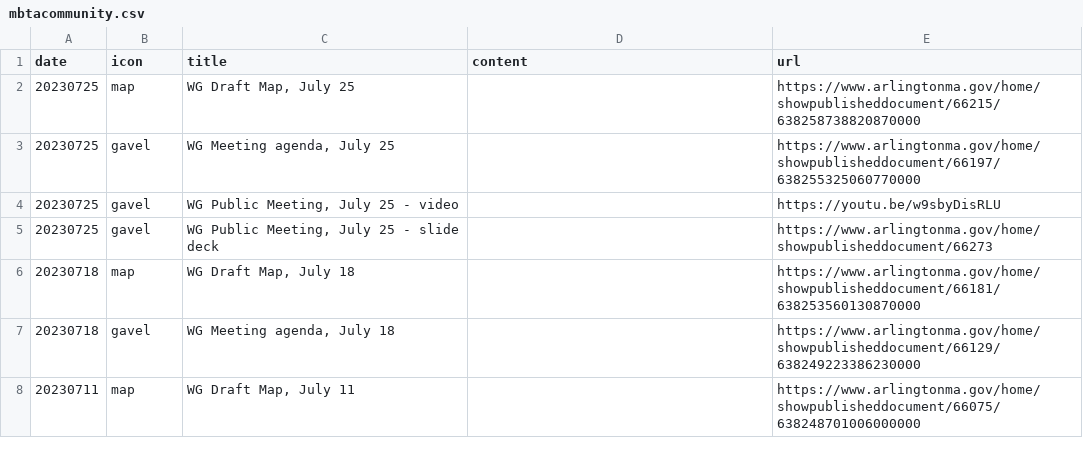
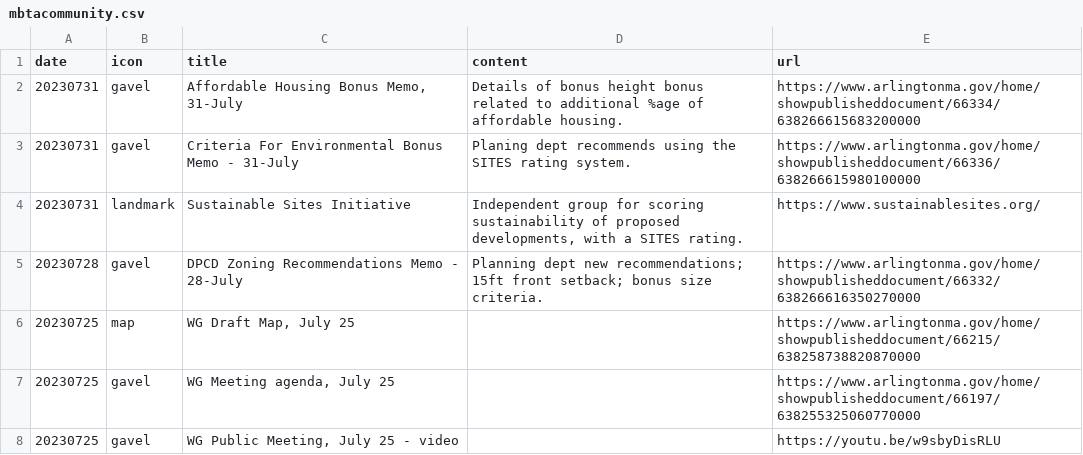
Before and after one commit to ShaneCurcuru/menotomymatters, a CSV file: _data/mbtacommunity.csv, drawn as a sheet; only a part is shown; the shorter side is filled out with more unchanged rows.

```diff
--- a/_data/mbtacommunity.csv
+++ b/_data/mbtacommunity.csv
@@ -1,2 +1,6 @@
 date,icon,title,content,url
+20230731,gavel,"Affordable Housing Bonus Memo, 31-July",Details of bonus height bonus related to additional %age of affordable housing.,https://www.arlingtonma.gov/home/showpublisheddocument/66334/638266615683200000
+20230731,gavel,Criteria For Environmental Bonus Memo - 31-July,Planing dept recommends using the SITES rating system.,https://www.arlingtonma.gov/home/showpublisheddocument/66336/638266615980100000
+20230731,landmark,Sustainable Sites Initiative,"Independent group for scoring sustainability of proposed developments, with a SITES rating.",https://www.sustainablesites.org/
+20230728,gavel,DPCD Zoning Recommendations Memo - 28-July,Planning dept new recommendations; 15ft front setback; bonus size criteria.,https://www.arlingtonma.gov/home/showpublisheddocument/66332/638266616350270000
 20230725,map,"WG Draft Map, July 25",,https://www.arlingtonma.gov/home/showpublisheddocument/66215/638258738820870000
```
Also changed, not shown: 2 other files.
